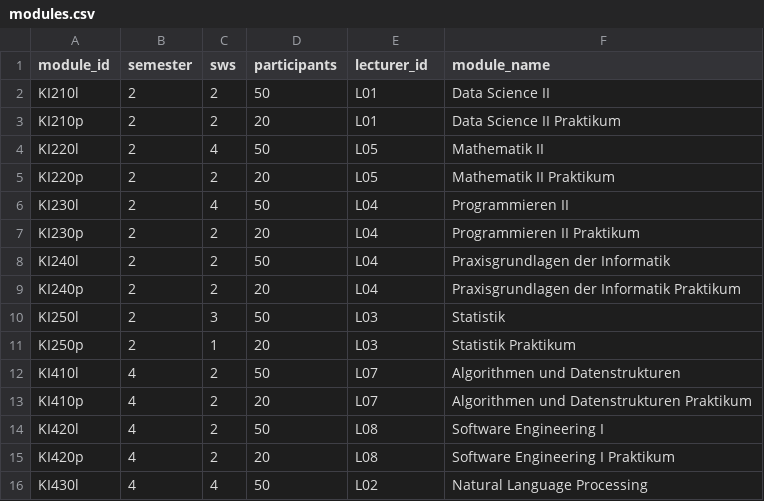
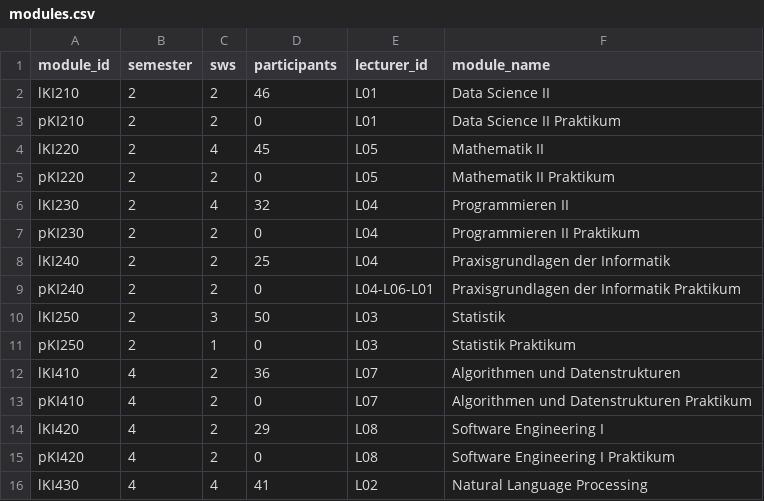
Before and after one commit to Hohnik/scheduler, a CSV file: db/modules.csv, drawn as a sheet; only a part is shown; the diff covers the shown part only.

```diff
--- a/db/modules.csv
+++ b/db/modules.csv
@@ -1,16 +1,16 @@
 module_id,semester,sws,participants,lecturer_id,module_name
-KI210l,2,2,50,L01,Data Science II
-KI210p,2,2,20,L01,Data Science II Praktikum
-KI220l,2,4,50,L05,Mathematik II
-KI220p,2,2,20,L05,Mathematik II Praktikum
-KI230l,2,4,50,L04,Programmieren II
-KI230p,2,2,20,L04,Programmieren II Praktikum
-KI240l,2,2,50,L04,Praxisgrundlagen der Informatik
-KI240p,2,2,20,L04,Praxisgrundlagen der Informatik Praktikum
-KI250l,2,3,50,L03,Statistik
-KI250p,2,1,20,L03,Statistik Praktikum
-KI410l,4,2,50,L07,Algorithmen und Datenstrukturen
-KI410p,4,2,20,L07,Algorithmen und Datenstrukturen Praktikum
-KI420l,4,2,50,L08,Software Engineering I
-KI420p,4,2,20,L08,Software Engineering I Praktikum
-KI430l,4,4,50,L02,Natural Language Processing
+lKI210,2,2,46,L01,Data Science II
+pKI210,2,2,0,L01,Data Science II Praktikum
+lKI220,2,4,45,L05,Mathematik II
+pKI220,2,2,0,L05,Mathematik II Praktikum
+lKI230,2,4,32,L04,Programmieren II
+pKI230,2,2,0,L04,Programmieren II Praktikum
+lKI240,2,2,25,L04,Praxisgrundlagen der Informatik
+pKI240,2,2,0,L04-L06-L01,Praxisgrundlagen der Informatik Praktikum
+lKI250,2,3,50,L03,Statistik
+pKI250,2,1,0,L03,Statistik Praktikum
+lKI410,4,2,36,L07,Algorithmen und Datenstrukturen
+pKI410,4,2,0,L07,Algorithmen und Datenstrukturen Praktikum
+lKI420,4,2,29,L08,Software Engineering I
+pKI420,4,2,0,L08,Software Engineering I Praktikum
+lKI430,4,4,41,L02,Natural Language Processing
```
Also changed, not shown: 21 edited cells elsewhere in this file, db/lecturers.csv, db/modules_no_p.csv, 4 other files.
